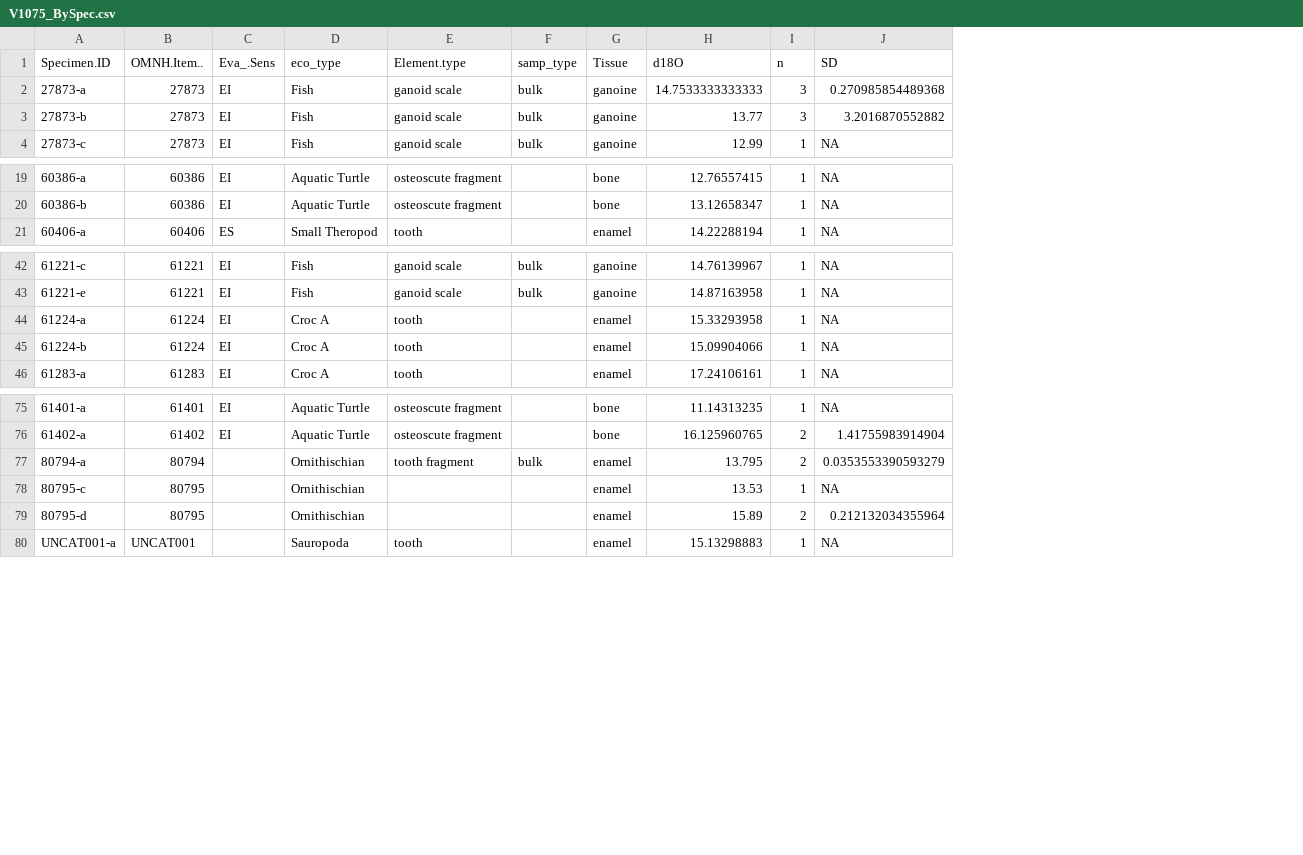
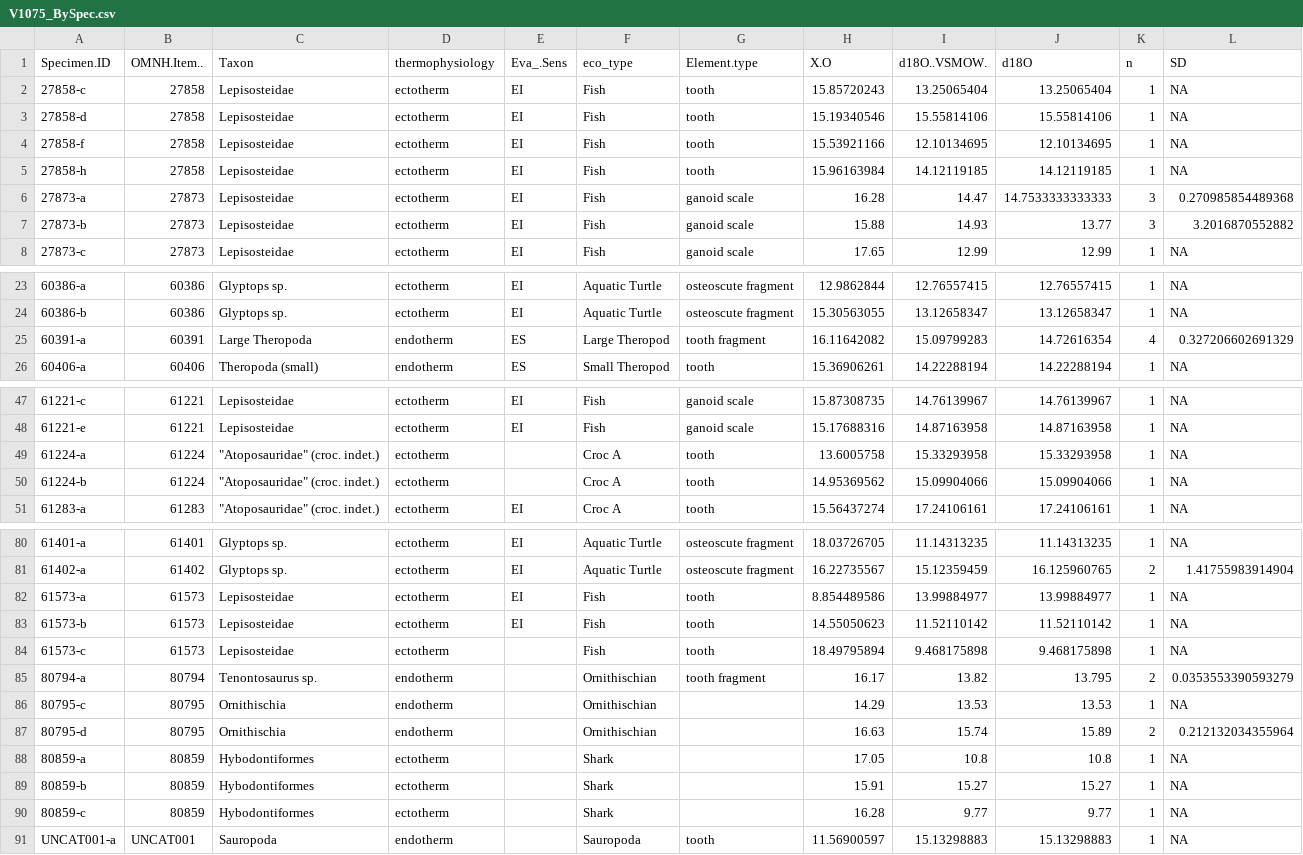
Before and after one commit to mattgeo1990/1075_Vertebrate_d18Op, a CSV file: Data/V1075_BySpec.csv, drawn as a sheet; only a part is shown, gaps mark what is left out; removed rows and columns are numbered as before the commit, all else as after; rows hold the shown columns only; the diff covers the shown part only; the diff names each change by its address in the sheet, - before the commit and + after, or states it on an @@ line.

```diff
--- a/Data/V1075_BySpec.csv
+++ b/Data/V1075_BySpec.csv
+column C (Taxon), rows 6-8: all Lepisosteidae; rows 23-24: Glyptops sp. | Glyptops sp.; row 26: Theropoda (small); rows 47-51: Lepisosteidae | Lepisosteidae | "Atoposauridae" (croc. indet.) | "Atoposauridae" (croc. indet.) | "Atoposauridae" (croc. indet.); rows 80-81: Glyptops sp. | Glyptops sp.; rows 85-87: Tenontosaurus sp. | Ornithischia | Ornithischia; row 91: Sauropoda
+column D (thermophysiology), rows 6-8: all ectotherm; rows 23-24: ectotherm | ectotherm; row 26: endotherm; rows 47-51: all ectotherm; rows 80-81: ectotherm | ectotherm; rows 85-87: all endotherm; row 91: endotherm
-column F (samp_type), rows 2-4: all bulk; rows 42-43: bulk | bulk; row 77: bulk
-column G (Tissue), rows 2-4: all ganoine; rows 19-21: bone | bone | enamel; rows 42-46: ganoine | ganoine | enamel | enamel | enamel; rows 75-80: bone | bone | enamel | enamel | enamel | enamel
+column H (X.O), rows 6-8: 16.28 | 15.88 | 17.65; rows 23-24: 12.9862844 | 15.30563055; row 26: 15.36906261; rows 47-51: 15.87308735 | 15.17688316 | 13.6005758 | 14.95369562 | 15.56437274; rows 80-81: 18.03726705 | 16.22735567; rows 85-87: 16.17 | 14.29 | 16.63; row 91: 11.56900597
+column I (d18O..VSMOW.), rows 6-8: 14.47 | 14.93 | 12.99; rows 23-24: 12.76557415 | 13.12658347; row 26: 14.22288194; rows 47-51: 14.76139967 | 14.87163958 | 15.33293958 | 15.09904066 | 17.24106161; rows 80-81: 11.14313235 | 15.12359459; rows 85-87: 13.82 | 13.53 | 15.74; row 91: 15.13298883
+row 2: 27858-c | 27858 | Lepisosteidae | ectotherm | EI | Fish | tooth | 15.85720243 | 13.25065404 | 13.25065404 | 1 | NA
+row 3: 27858-d | 27858 | Lepisosteidae | ectotherm | EI | Fish | tooth | 15.19340546 | 15.55814106 | 15.55814106 | 1 | NA
+row 4: 27858-f | 27858 | Lepisosteidae | ectotherm | EI | Fish | tooth | 15.53921166 | 12.10134695 | 12.10134695 | 1 | NA
+row 5: 27858-h | 27858 | Lepisosteidae | ectotherm | EI | Fish | tooth | 15.96163984 | 14.12119185 | 14.12119185 | 1 | NA
+row 25: 60391-a | 60391 | Large Theropoda | endotherm | ES | Large Theropod | tooth fragment | 16.11642082 | 15.09799283 | 14.72616354 | 4 | 0.327206602691329
-E49:E50 (Eva_.Sens): EI
+E49:E50 (Eva_.Sens): (empty)
+row 82: 61573-a | 61573 | Lepisosteidae | ectotherm | EI | Fish | tooth | 8.854489586 | 13.99884977 | 13.99884977 | 1 | NA
+row 83: 61573-b | 61573 | Lepisosteidae | ectotherm | EI | Fish | tooth | 14.55050623 | 11.52110142 | 11.52110142 | 1 | NA
+row 84: 61573-c | 61573 | Lepisosteidae | ectotherm |  | Fish | tooth | 18.49795894 | 9.468175898 | 9.468175898 | 1 | NA
+row 88: 80859-a | 80859 | Hybodontiformes | ectotherm |  | Shark |  | 17.05 | 10.8 | 10.8 | 1 | NA
+row 89: 80859-b | 80859 | Hybodontiformes | ectotherm |  | Shark |  | 15.91 | 15.27 | 15.27 | 1 | NA
+row 90: 80859-c | 80859 | Hybodontiformes | ectotherm |  | Shark |  | 16.28 | 9.77 | 9.77 | 1 | NA
```
Also changed, not shown: 2 edited cells elsewhere in this file, Data/V1075_PhosphateData_8-18-23_copy.csv, Data/V1075_cl.csv, 15 other files.
